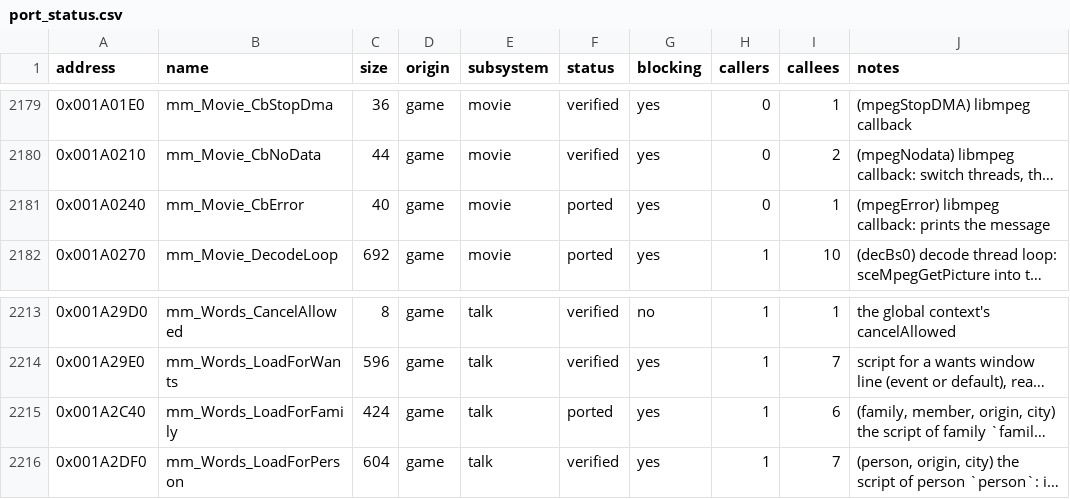
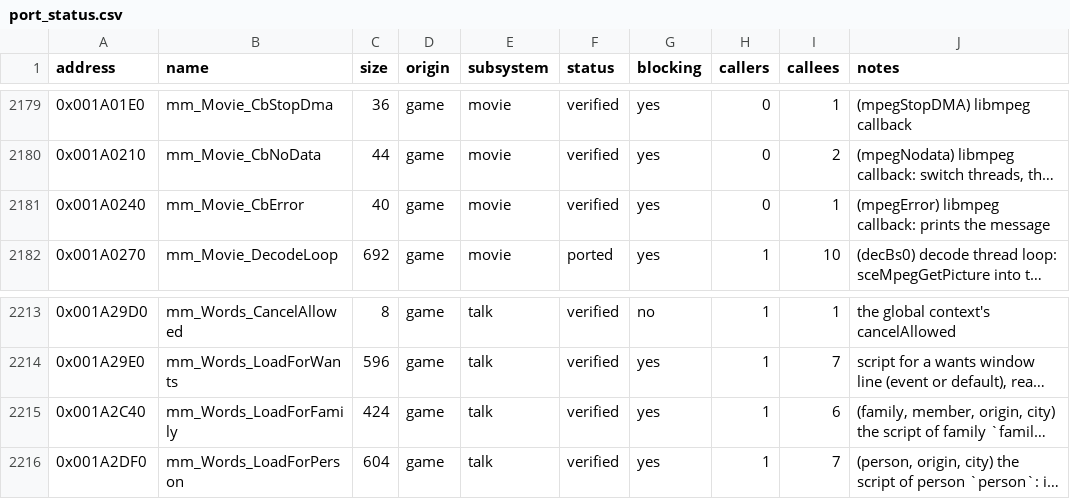
Before and after one commit to koaque/Metropolismania-PC, a CSV file: config/port_status.csv, drawn as a sheet; only a part is shown, gaps mark what is left out; long unchanged cells end in …; the diff covers the shown part only; the diff names each change by its address in the sheet, - before the commit and + after, or states it on an @@ line.

Commit message:
Difftest: records carry the open disc files; 7 more functions verified (1,463 of 1,481)
The replay process never opened the files the game had open when a
record was captured, so any record that read the disc (FAMILY.BIN,
held open from boot) looped in FileQueue_Pump on a descriptor that did
not exist. Records now end with a VFS1 section: each read-only-device
file's descriptor, path and offset, and the next descriptor. Before
each run the replay opens those files again under the same descriptors
and seeks them to the captured offsets. Older records without the
section behave as before; record_patch.py keeps the section when it
edits a record.

Verified from new records: File_Seek, File_Read, FileQueue_WaitFor,
Words_LoadForFamily, WordsFn_PickRandomResident (real family reads),
EvMissingChildren_Check, and the movie player's two error printers
Movie_Error and Movie_CbError. Full difftest: 20,763 records, 0 failed.

```diff
--- a/config/port_status.csv
+++ b/config/port_status.csv
-F2181 (status): ported
+F2181 (status): verified
-F2215 (status): ported
+F2215 (status): verified
```
Also changed, not shown: 5 edited cells elsewhere in this file, 10 other files.
